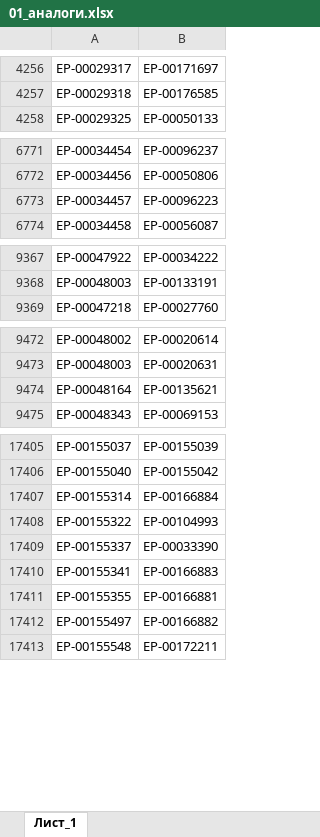
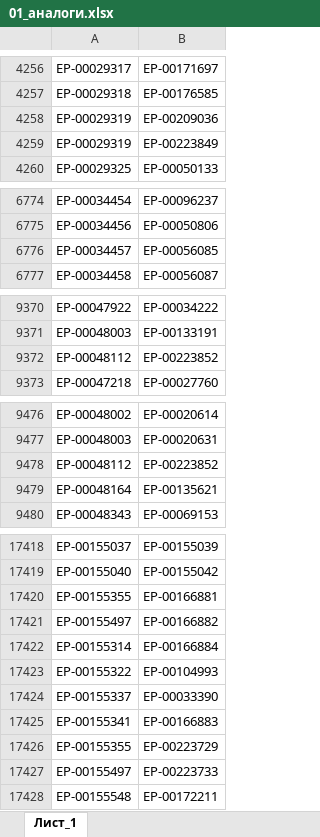
Before and after one commit to iratewarrior/mrp_tool, an Excel workbook: 01_аналоги.xlsx, sheet Лист_1, drawn as a sheet; only a part is shown, gaps mark what is left out; values as stored, in another font and other column widths than the file's, no borders; charts and pictures not drawn; addresses are those after the commit; the diff covers the shown part only; the diff names each change by its address in the sheet, - before the commit and + after, or states it on an @@ line.

```diff
--- a/01_аналоги.xlsx (sheet Лист_1)
+++ b/01_аналоги.xlsx (sheet Лист_1)
+row 4258: ЕР-00029319 | ЕР-00209036
+row 4259: ЕР-00029319 | ЕР-00223849
@@ row 6773 moved to row 6583: ЕР-00034457 @@
+row 6776: ЕР-00034457 | ЕР-00056085
+row 9372: ЕР-00048112 | ЕР-00223852
+row 9478: ЕР-00048112 | ЕР-00223852
+row 17420: ЕР-00155355 | ЕР-00166881
+row 17421: ЕР-00155497 | ЕР-00166882
-B17426: ЕР-00166881
+B17426: ЕР-00223729
-B17427: ЕР-00166882
+B17427: ЕР-00223733
```
Also changed, not shown: 24 added rows, 2 moved rows and 1 edited cell elsewhere in this sheet, 02_остатки_ERP.xlsx.
